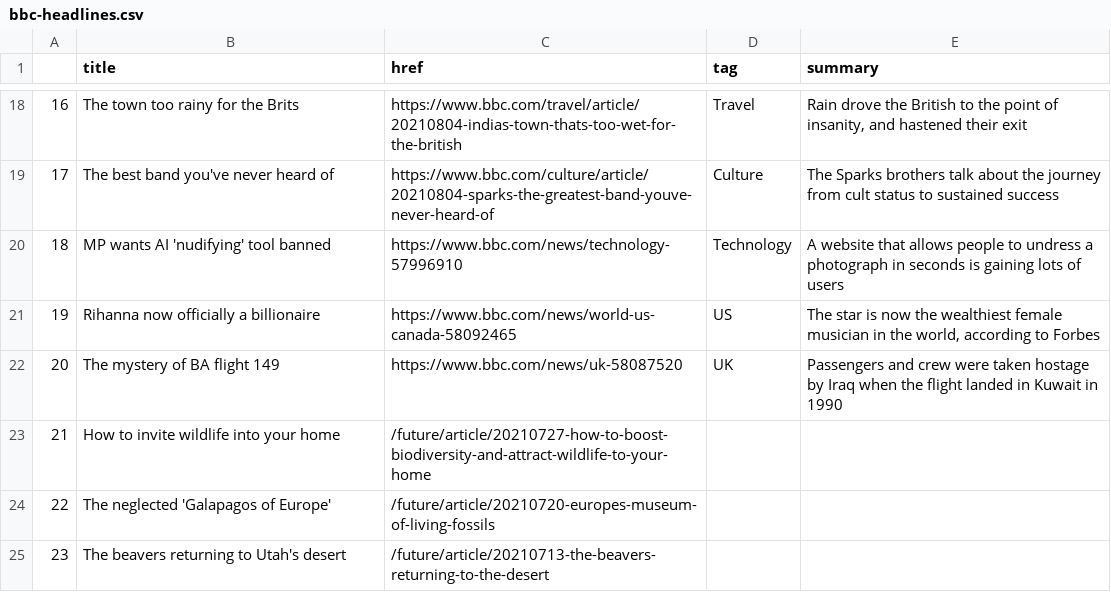
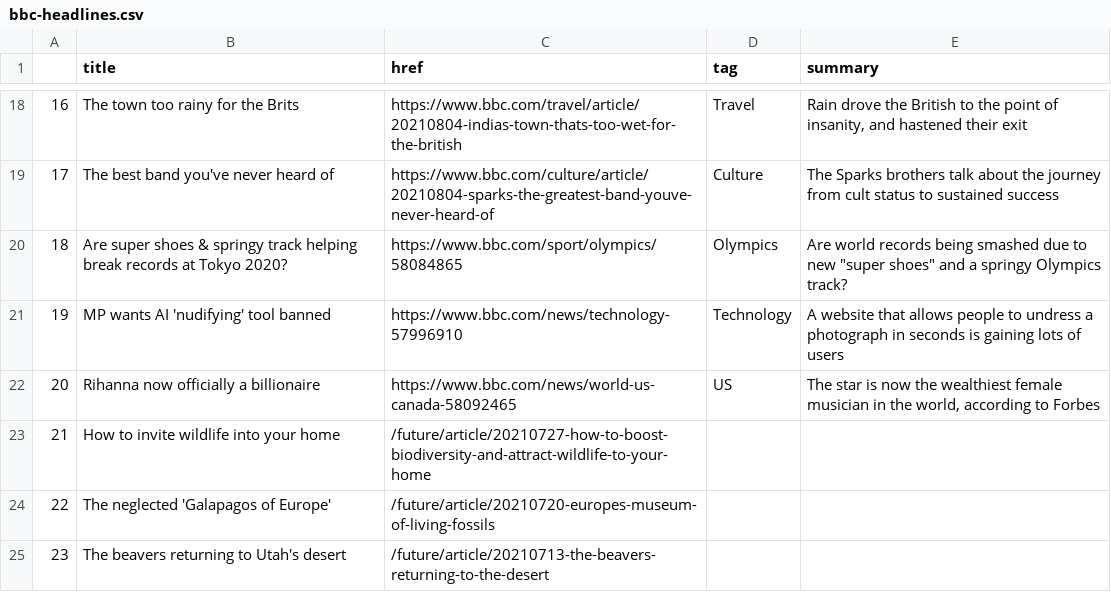
Before and after one commit to kgrumke/automatic-scraper, a CSV file: bbc-headlines.csv, drawn as a sheet; only a part is shown, gaps mark what is left out; removed rows and columns are numbered as before the commit, all else as after; the diff names each change by its address in the sheet, - before the commit and + after, or states it on an @@ line.

```diff
--- a/bbc-headlines.csv
+++ b/bbc-headlines.csv
+row 20: 18 | Are super shoes & springy track helping break records at Tokyo 2020? | https://www.bbc.com/sport/olympics/58084865 | Olympics | Are world records being smashed due to new "super shoes" and a springy Olympics track?
@@ column A renumbered between rows 21 and 22 @@
-row 22: 20 | The mystery of BA flight 149 | https://www.bbc.com/news/uk-58087520 | UK | Passengers and crew were taken hostage by Iraq when the flight landed in Kuwait in 1990
```
